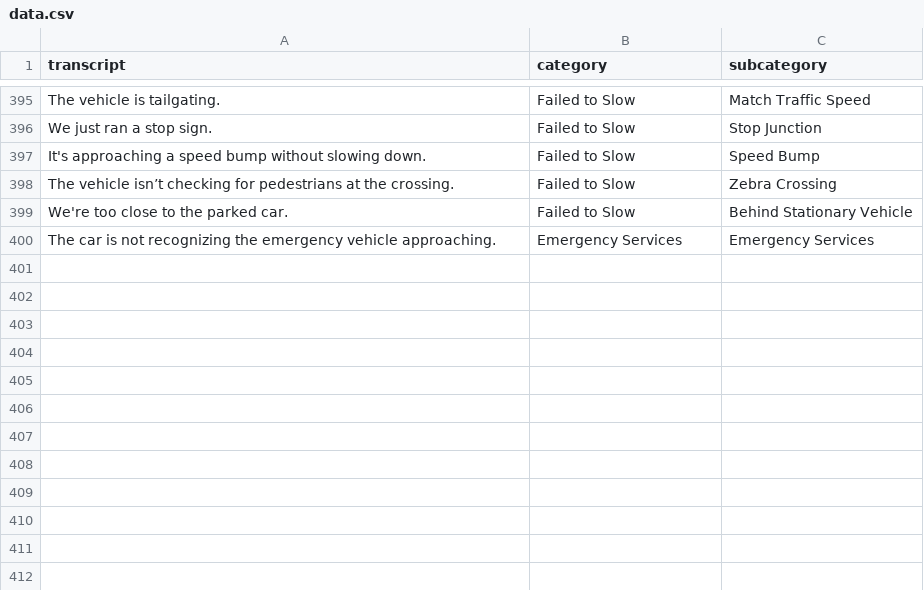
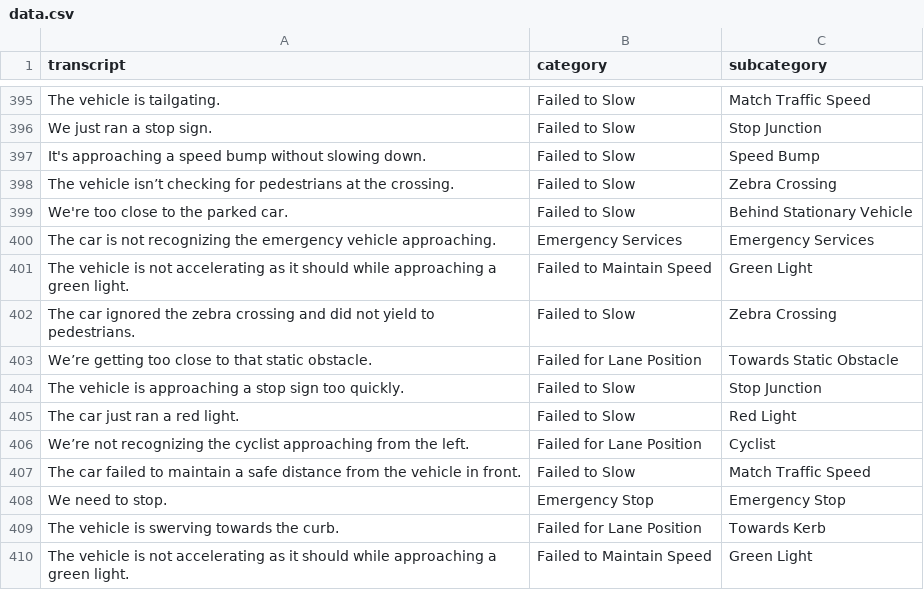
Before and after one commit to KieMerr17/auto_annotate, a CSV file: data.csv, drawn as a sheet; only a part is shown, gaps mark what is left out; the diff names each change by its address in the sheet, - before the commit and + after, or states it on an @@ line.

```diff
--- a/data.csv
+++ b/data.csv
+row 401: The vehicle is not accelerating as it should while approaching a green light. | Failed to Maintain Speed | Green Light
+row 402: The car ignored the zebra crossing and did not yield to pedestrians. | Failed to Slow | Zebra Crossing
+row 403: We’re getting too close to that static obstacle. | Failed for Lane Position | Towards Static Obstacle
+row 404: The vehicle is approaching a stop sign too quickly. | Failed to Slow | Stop Junction
+row 405: The car just ran a red light. | Failed to Slow | Red Light
+row 406: We’re not recognizing the cyclist approaching from the left. | Failed for Lane Position | Cyclist
+row 407: The car failed to maintain a safe distance from the vehicle in front. | Failed to Slow | Match Traffic Speed
+row 408: We need to stop. | Emergency Stop | Emergency Stop
+row 409: The vehicle is swerving towards the curb. | Failed for Lane Position | Towards Kerb
+row 410: The vehicle is not accelerating as it should while approaching a green light. | Failed to Maintain Speed | Green Light
```
Also changed, not shown: accuracy_history.csv, 4 other files.
